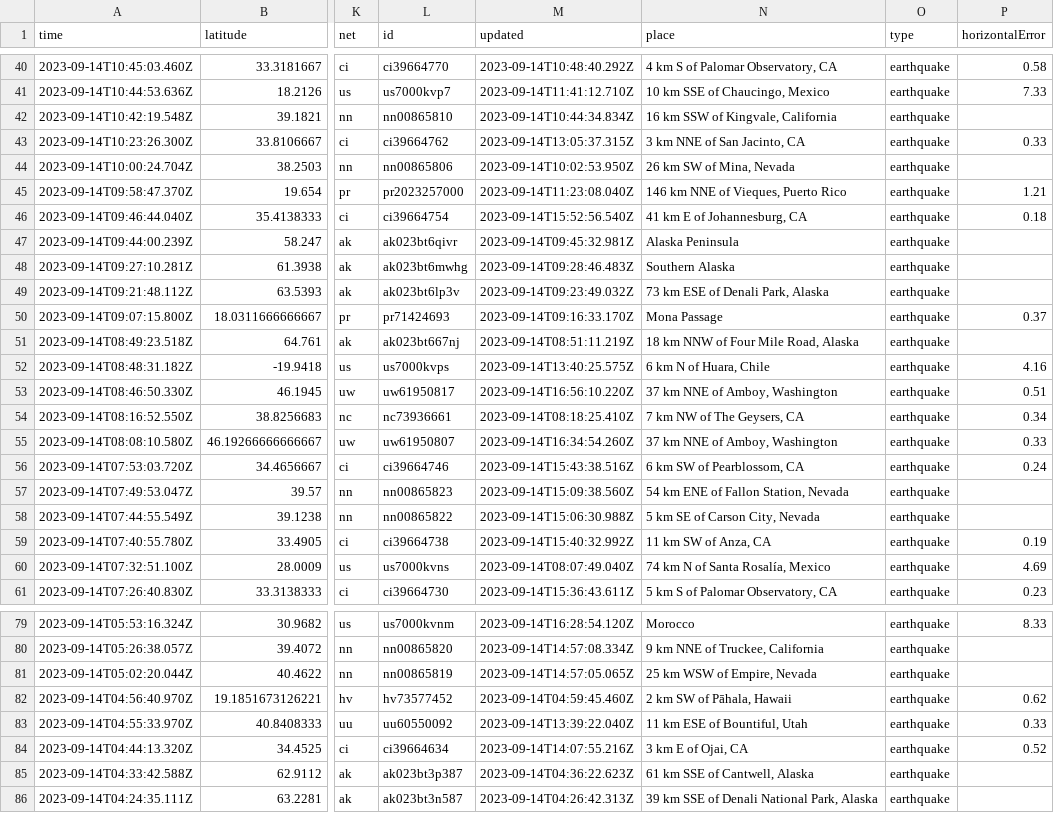
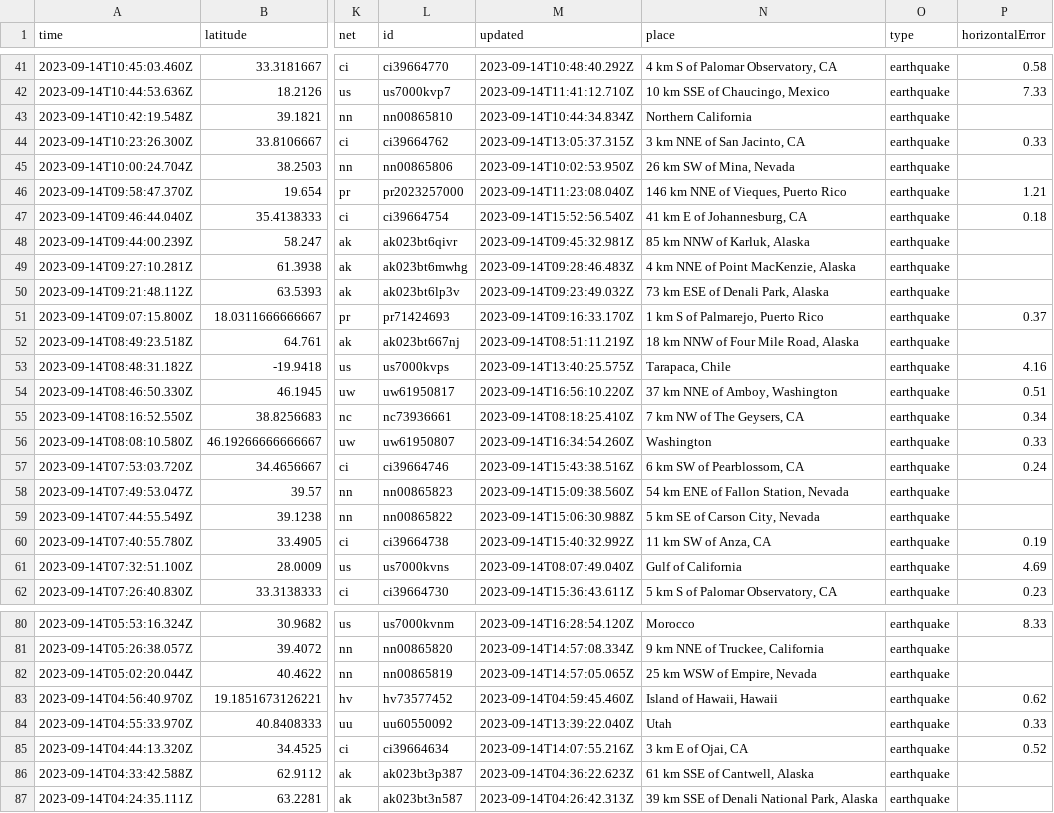
Before and after one commit to carlappen/nicar23-github-actions, a CSV file: usgs_current.csv, drawn as a sheet; only a part is shown, gaps mark what is left out; addresses are those after the commit; the diff covers the shown part only; the diff names each change by its address in the sheet, - before the commit and + after, or states it on an @@ line.

```diff
--- a/usgs_current.csv
+++ b/usgs_current.csv
-N43 (place): 16 km SSW of Kingvale, California
+N43 (place): Northern California
-N48 (place): Alaska Peninsula
+N48 (place): 85 km NNW of Karluk, Alaska
-N49 (place): Southern Alaska
+N49 (place): 4 km NNE of Point MacKenzie, Alaska
-N51 (place): Mona Passage
+N51 (place): 1 km S of Palmarejo, Puerto Rico
-N53 (place): 6 km N of Huara, Chile
+N53 (place): Tarapaca, Chile
-N56 (place): 37 km NNE of Amboy, Washington
+N56 (place): Washington
-N61 (place): 74 km N of Santa Rosalía, Mexico
+N61 (place): Gulf of California
-N83 (place): 2 km SW of Pāhala, Hawaii
+N83 (place): Island of Hawaii, Hawaii
-N84 (place): 11 km ESE of Bountiful, Utah
+N84 (place): Utah
```
Also changed, not shown: 2 added rows, 2 removed rows and 21 edited cells elsewhere in this file.
